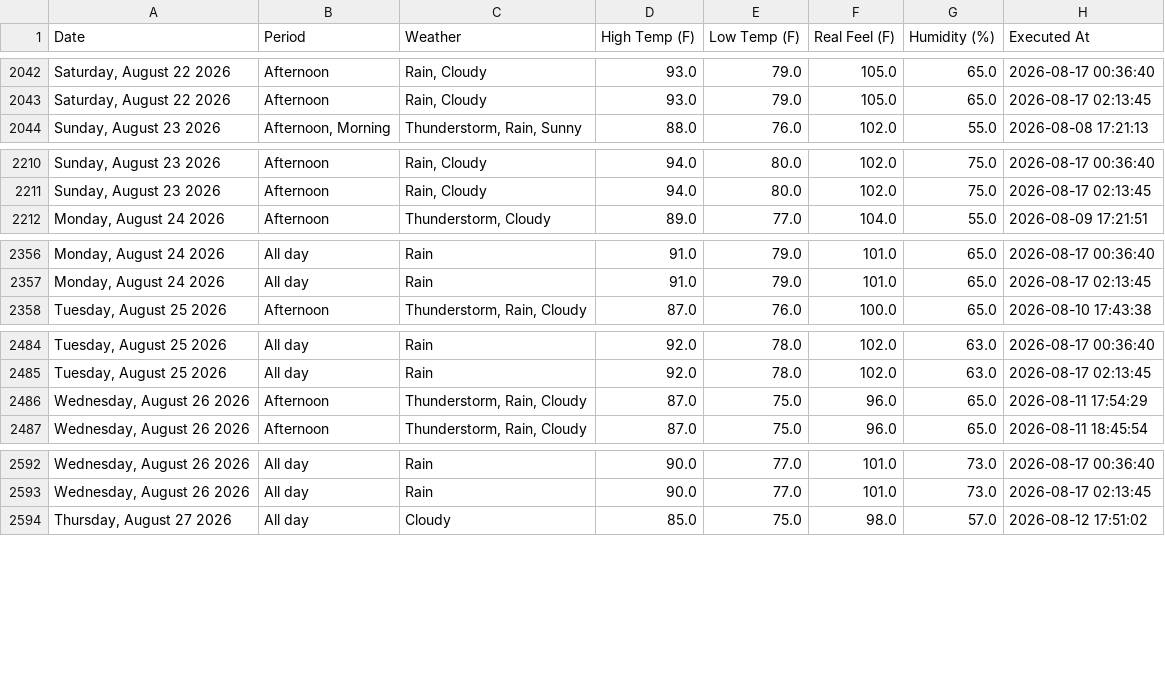
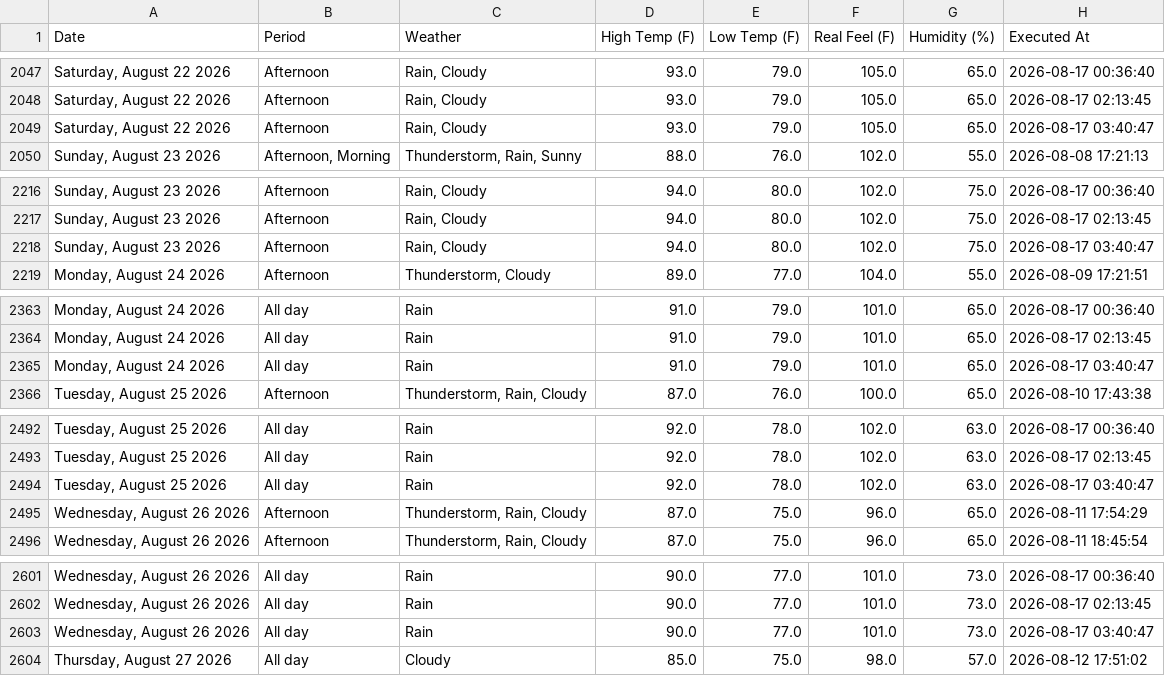
Before and after one commit to pthphien/accuweather, a CSV file: data/daily_forecast.csv, drawn as a sheet; only a part is shown, gaps mark what is left out; the diff covers the shown part only.

```diff
--- a/data/daily_forecast.csv
+++ b/data/daily_forecast.csv
@@ -2043,2 +2048,3 @@ Date,Period,Weather,High Temp (F),Low Temp (F),Real Feel (F),Humidity (%),Execut
 "Saturday, August 22 2026",Afternoon,"Rain, Cloudy",93.0,79.0,105.0,65.0,2026-08-17 02:13:45
+"Saturday, August 22 2026",Afternoon,"Rain, Cloudy",93.0,79.0,105.0,65.0,2026-08-17 03:40:47
 "Sunday, August 23 2026","Afternoon, Morning","Thunderstorm, Rain, Sunny",88.0,76.0,102.0,55.0,2026-08-08 17:21:13
@@ -2211,2 +2217,3 @@ Date,Period,Weather,High Temp (F),Low Temp (F),Real Feel (F),Humidity (%),Execut
 "Sunday, August 23 2026",Afternoon,"Rain, Cloudy",94.0,80.0,102.0,75.0,2026-08-17 02:13:45
+"Sunday, August 23 2026",Afternoon,"Rain, Cloudy",94.0,80.0,102.0,75.0,2026-08-17 03:40:47
 "Monday, August 24 2026",Afternoon,"Thunderstorm, Cloudy",89.0,77.0,104.0,55.0,2026-08-09 17:21:51
@@ -2357,2 +2364,3 @@ Date,Period,Weather,High Temp (F),Low Temp (F),Real Feel (F),Humidity (%),Execut
 "Monday, August 24 2026",All day,Rain,91.0,79.0,101.0,65.0,2026-08-17 02:13:45
+"Monday, August 24 2026",All day,Rain,91.0,79.0,101.0,65.0,2026-08-17 03:40:47
 "Tuesday, August 25 2026",Afternoon,"Thunderstorm, Rain, Cloudy",87.0,76.0,100.0,65.0,2026-08-10 17:43:38
@@ -2485,2 +2493,3 @@ Date,Period,Weather,High Temp (F),Low Temp (F),Real Feel (F),Humidity (%),Execut
 "Tuesday, August 25 2026",All day,Rain,92.0,78.0,102.0,63.0,2026-08-17 02:13:45
+"Tuesday, August 25 2026",All day,Rain,92.0,78.0,102.0,63.0,2026-08-17 03:40:47
 "Wednesday, August 26 2026",Afternoon,"Thunderstorm, Rain, Cloudy",87.0,75.0,96.0,65.0,2026-08-11 17:54:29
@@ -2593,2 +2602,3 @@ Date,Period,Weather,High Temp (F),Low Temp (F),Real Feel (F),Humidity (%),Execut
 "Wednesday, August 26 2026",All day,Rain,90.0,77.0,101.0,73.0,2026-08-17 02:13:45
+"Wednesday, August 26 2026",All day,Rain,90.0,77.0,101.0,73.0,2026-08-17 03:40:47
 "Thursday, August 27 2026",All day,Cloudy,85.0,75.0,98.0,57.0,2026-08-12 17:51:02
```
Also changed, not shown: 10 added rows elsewhere in this file, 3 other files.
